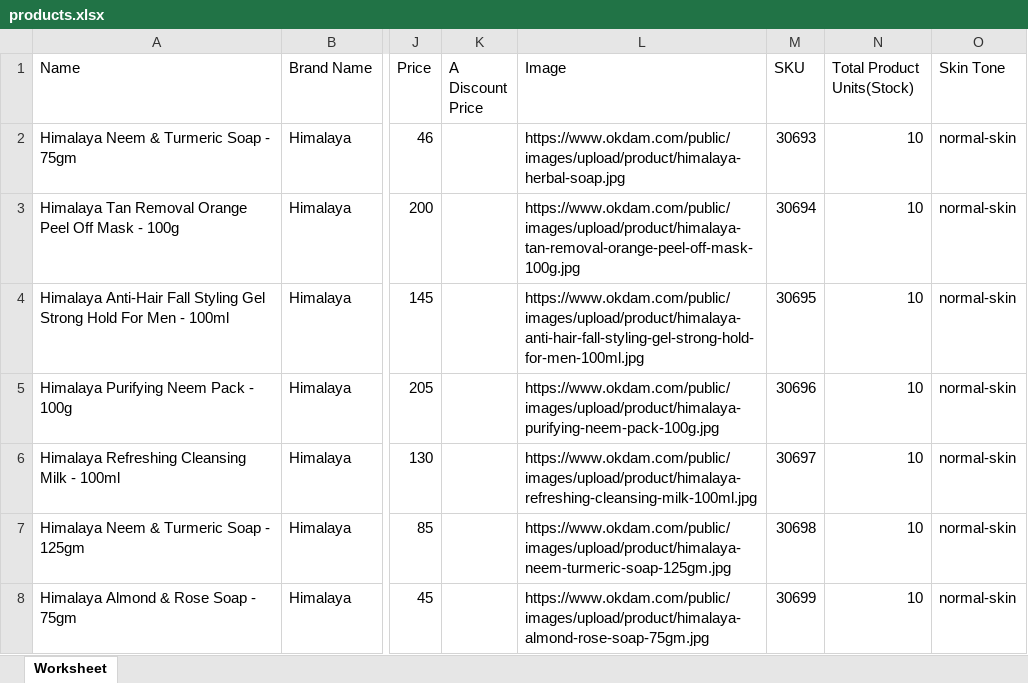
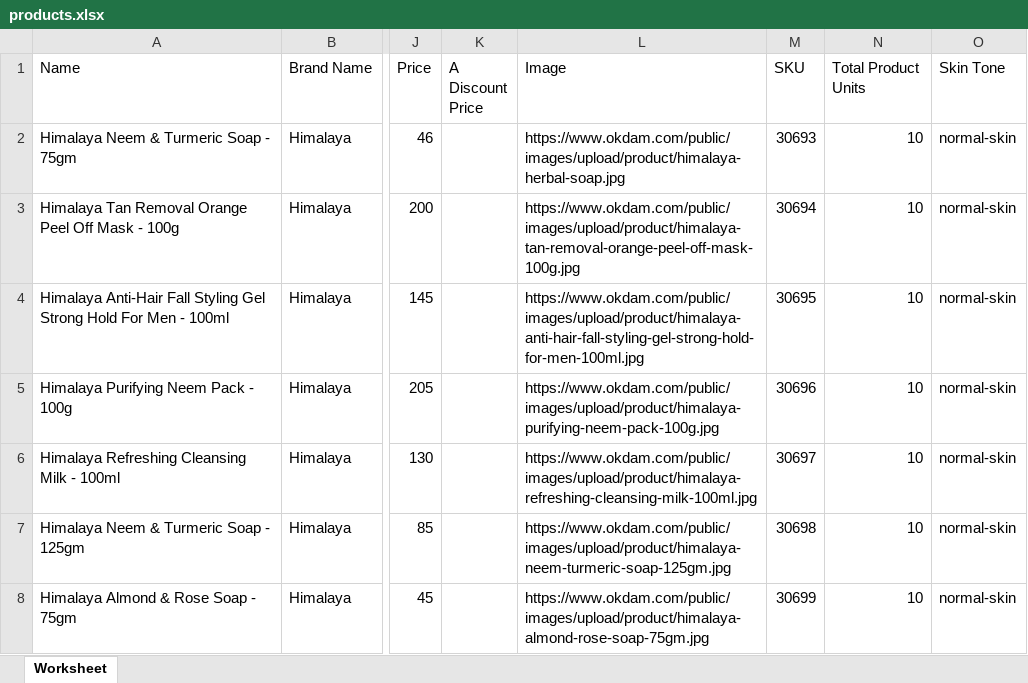
Before and after one commit to hemanta-rijal/Murarkey_single_vendor_ecommerce_with_vuexy_template, an Excel workbook: relatedFiles/other files/final/products.xlsx, sheet Worksheet, drawn as a sheet; only a part is shown, gaps mark what is left out; values as stored, in another font and other column widths than the file's, no borders; the diff names each change by its address in the sheet, - before the commit and + after, or states it on an @@ line.

Commit message:
updates on recent products from cookies

```diff
--- a/relatedFiles/other files/final/products.xlsx (sheet Worksheet)
+++ b/relatedFiles/other files/final/products.xlsx (sheet Worksheet)
-N1: Total Product Units(Stock)
+N1: Total Product Units
```
Also changed, not shown: 2 other files.
